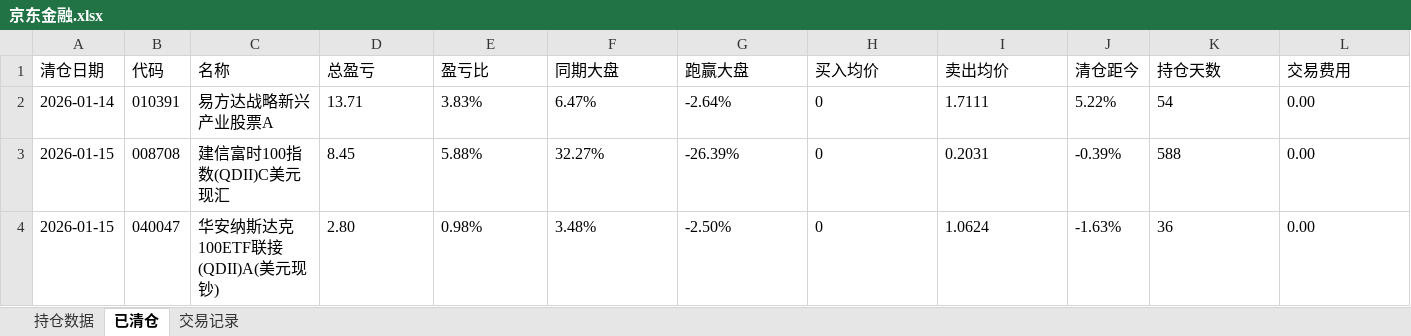
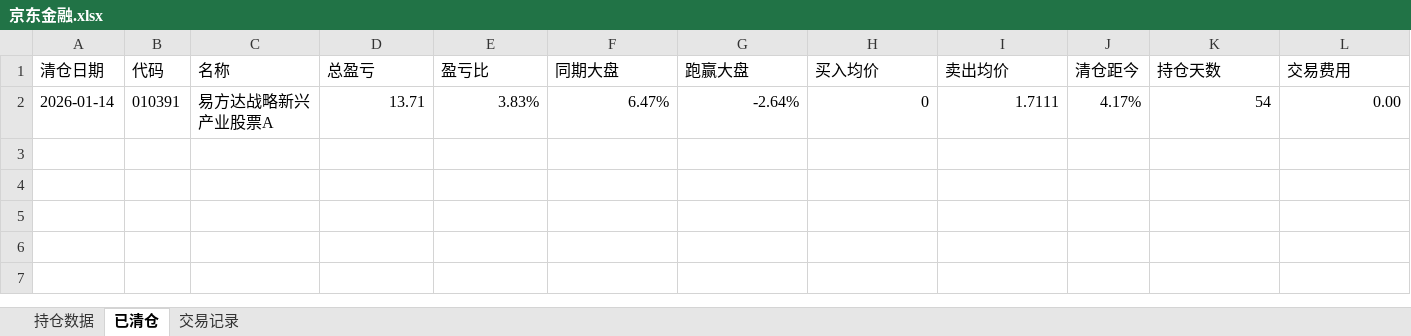
Before and after one commit to mt-monster/py4zinia-fund, an Excel workbook: pro2/fund_search/京东金融.xlsx, sheet 已清仓, drawn as a sheet; only a part is shown; values as stored, in another font and other column widths than the file's, no borders; rows hold the shown columns only; the diff names each change by its address in the sheet, - before the commit and + after, or states it on an @@ line.

```diff
--- a/pro2/fund_search/京东金融.xlsx (sheet 已清仓)
+++ b/pro2/fund_search/京东金融.xlsx (sheet 已清仓)
-D2:I2 alignment: left
+D2:I2 alignment: right
-J2 (清仓距今): 5.22%
+J2 (清仓距今): 4.17%
-K2:L2 alignment: left
+K2:L2 alignment: right
-row 3: 2026-01-15 | 008708 | 建信富时100指数(QDII)C美元现汇 | 8.45 | 5.88% | 32.27% | -26.39% | 0 | 0.2031 | -0.39% | 588 | 0.00
-row 4: 2026-01-15 | 040047 | 华安纳斯达克100ETF联接(QDII)A(美元现钞) | 2.80 | 0.98% | 3.48% | -2.50% | 0 | 1.0624 | -1.63% | 36 | 0.00
```
Also changed, not shown: sheet 持仓数据, sheet 交易记录, 15 other files.
